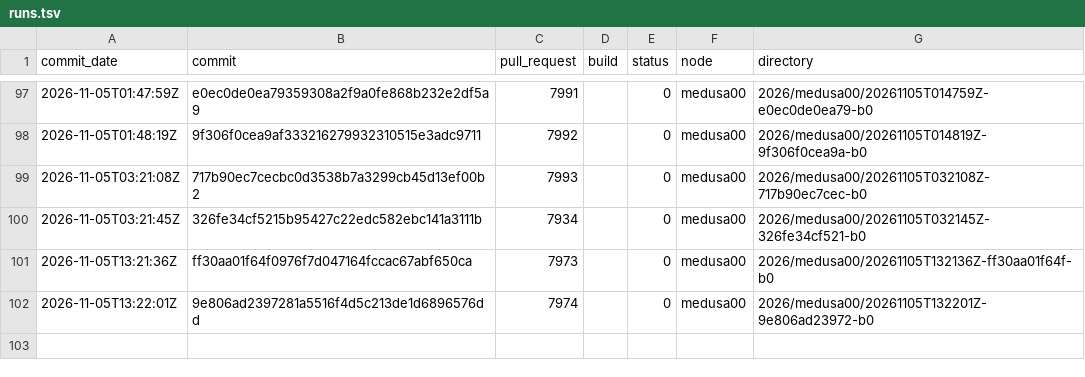
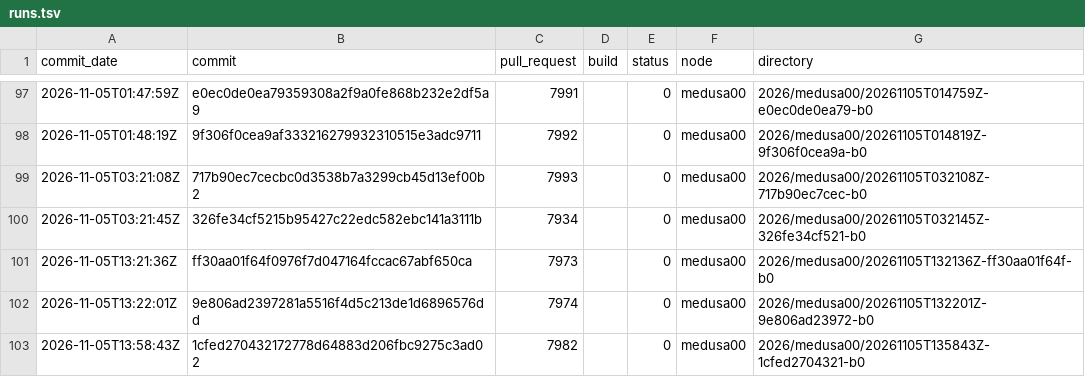
Before and after one commit to TheHPXProject/hpx-performance, a TSV file: runs.tsv, drawn as a sheet; only a part is shown, gaps mark what is left out.

Commit message:
Add the performance test results of 20261105T135843Z-1cfed2704321-b0

```diff
--- a/runs.tsv
+++ b/runs.tsv
@@ -102 +102,2 @@ commit_date	commit	pull_request	build	status	node	directory
 2026-11-05T13:22:01Z	9e806ad2397281a5516f4d5c213de1d6896576dd	7974		0	medusa00	2026/medusa00/20261105T132201Z-9e806ad23972-b0
+2026-11-05T13:58:43Z	1cfed270432172778d64883d206fbc9275c3ad02	7982		0	medusa00	2026/medusa00/20261105T135843Z-1cfed2704321-b0
```
Also changed, not shown: 26 other files.
